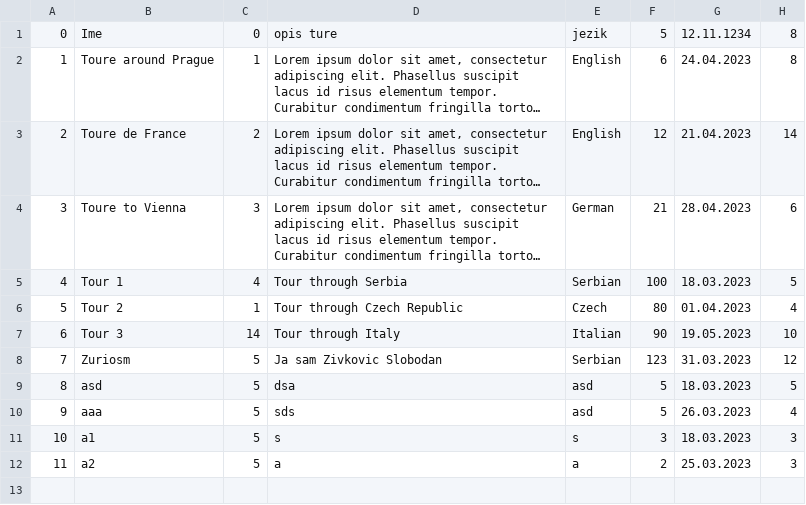
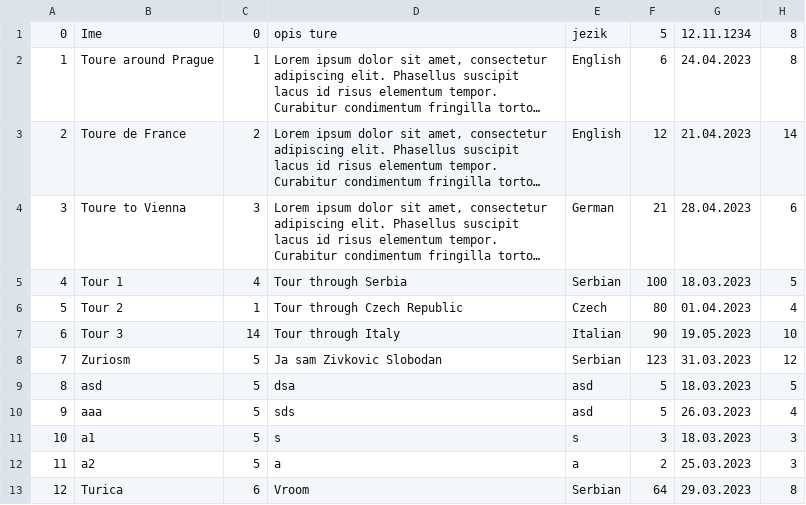
Before and after one commit to BrziGolub/booking, a CSV file: Booking/Booking/Resources/Data/tours.csv, drawn as a sheet; long unchanged cells end in ….

```diff
--- a/Booking/Booking/Resources/Data/tours.csv
+++ b/Booking/Booking/Resources/Data/tours.csv
@@ -12 +12,2 @@
 11|a2|5|a|a|2|25.03.2023|3
+12|Turica|6|Vroom|Serbian|64|29.03.2023|8
```
Also changed, not shown: Booking/Booking/Resources/Data/tourImages.csv, 13 other files.
